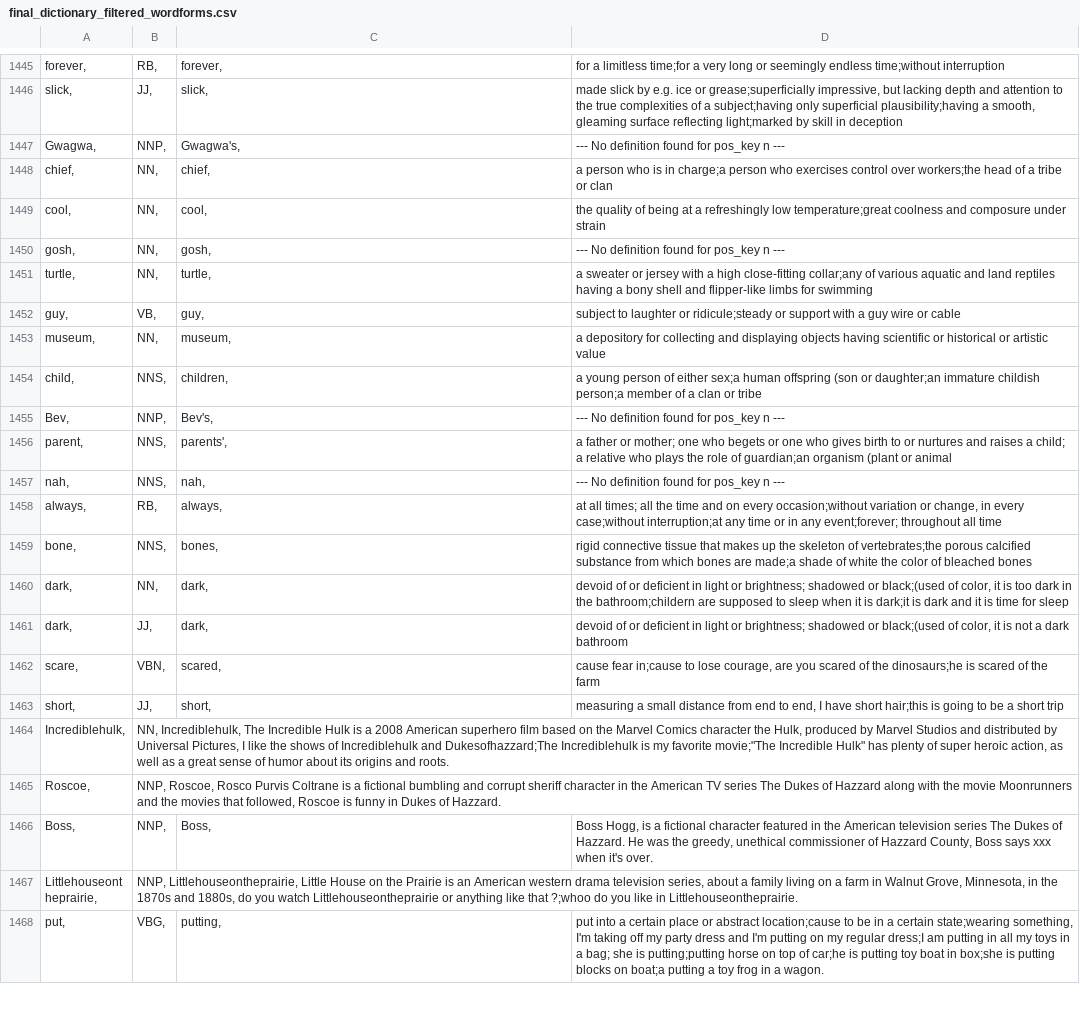
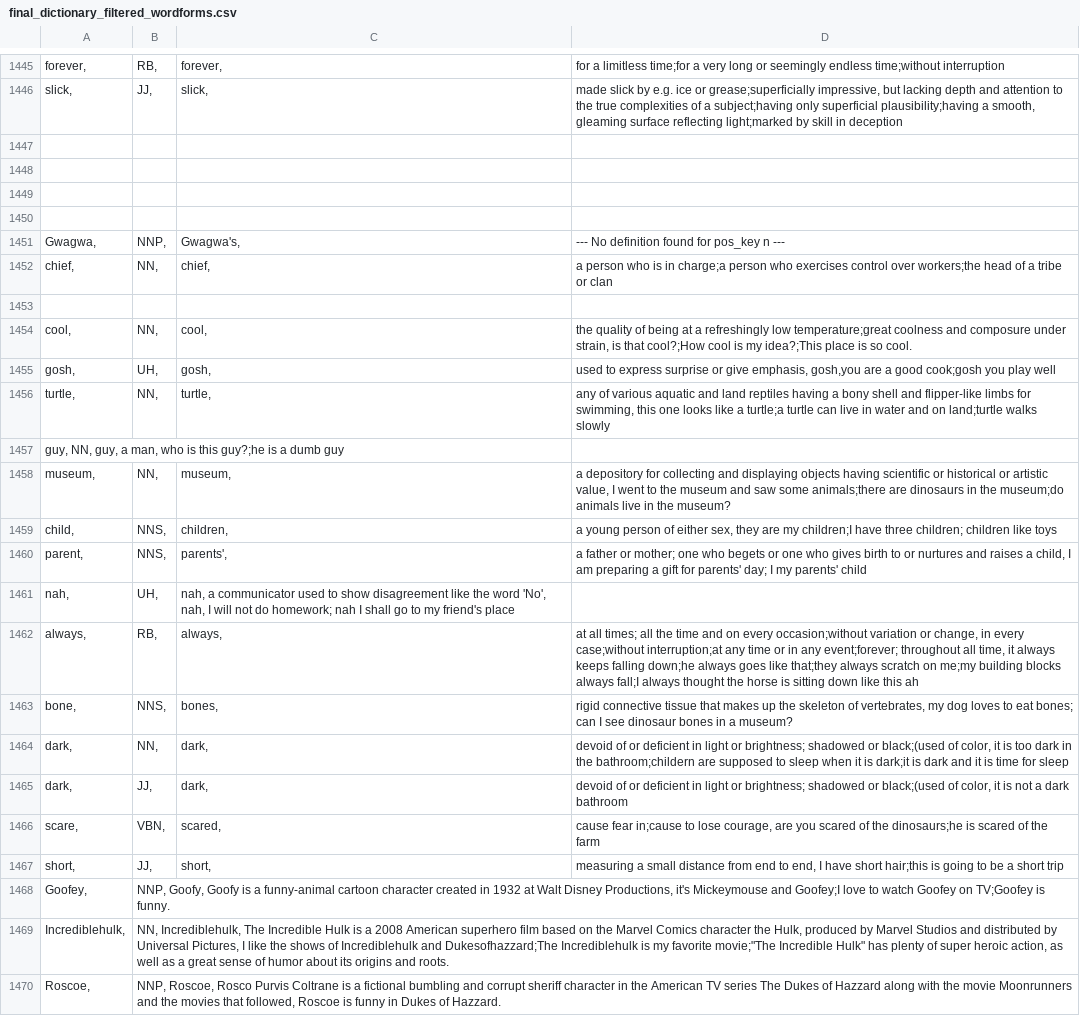
Before and after one commit to GayatriPurandharT/NLUTProject, a CSV file: final_dictionary_filtered_wordforms.csv, drawn as a sheet; only a part is shown, gaps mark what is left out; the shorter side is filled out with more unchanged rows.

Commit message:
3 more mearnings

```diff
--- a/final_dictionary_filtered_wordforms.csv
+++ b/final_dictionary_filtered_wordforms.csv
@@ -1446,15 +1446,19 @@ forever,	RB,	forever,	for a limitless time;for a very long or seemingly endless
 slick,	JJ,	slick,	made slick by e.g. ice or grease;superficially impressive, but lacking depth and attention to the true complexities of a subject;having only superficial plausibility;having a smooth, gleaming surface reflecting light;marked by skill in deception
+
+
+
+
 Gwagwa,	NNP,	Gwagwa's,	--- No definition found for pos_key n ---
 chief,	NN,	chief,	a person who is in charge;a person who exercises control over workers;the head of a tribe or clan
-cool,	NN,	cool,	the quality of being at a refreshingly low temperature;great coolness and composure under strain
-gosh,	NN,	gosh,	--- No definition found for pos_key n ---
-turtle,	NN,	turtle,	a sweater or jersey with a high close-fitting collar;any of various aquatic and land reptiles having a bony shell and flipper-like limbs for swimming
-guy,	VB,	guy,	subject to laughter or ridicule;steady or support with a guy wire or cable
-museum,	NN,	museum,	a depository for collecting and displaying objects having scientific or historical or artistic value
-child,	NNS,	children,	a young person of either sex;a human offspring (son or daughter;an immature childish person;a member of a clan or tribe
-Bev,	NNP,	Bev's,	--- No definition found for pos_key n ---
-parent,	NNS,	parents',	a father or mother; one who begets or one who gives birth to or nurtures and raises a child; a relative who plays the role of guardian;an organism (plant or animal
-nah,	NNS,	nah,	--- No definition found for pos_key n ---
-always,	RB,	always,	at all times; all the time and on every occasion;without variation or change, in every case;without interruption;at any time or in any event;forever; throughout all time
-bone,	NNS,	bones,	rigid connective tissue that makes up the skeleton of vertebrates;the porous calcified substance from which bones are made;a shade of white the color of bleached bones
+
+cool,	NN,	cool,	the quality of being at a refreshingly low temperature;great coolness and composure under strain,   is that cool?;How cool is my idea?;This place is so cool.
+gosh,	UH,	gosh,	used to express surprise or give emphasis,  gosh,you are a good cook;gosh you play well
+turtle,	NN,	turtle,	any of various aquatic and land reptiles having a bony shell and flipper-like limbs for swimming,   this one looks like a turtle;a turtle can live in water and on land;turtle walks slowly
+guy,    NN, guy,    a man,  who is this guy?;he is a dumb guy
+museum,	NN,	museum,	a depository for collecting and displaying objects having scientific or historical or artistic value,   I went to the museum and saw some animals;there are dinosaurs in the museum;do animals live in the museum?
+child,	NNS,	children,	a young person of either sex,   they are my children;I have three children; children like toys
+parent,	NNS,	parents',	a father or mother; one who begets or one who gives birth to or nurtures and raises a child,    I am preparing a gift for parents' day; I my parents' child
+nah,	UH,	nah,    a communicator used to show disagreement like the word 'No',    nah, I will not do homework; nah I shall go to my friend's place
+always,	RB,	always,	at all times; all the time and on every occasion;without variation or change, in every case;without interruption;at any time or in any event;forever; throughout all time,  it always keeps falling down;he always goes like that;they always scratch on me;my building blocks always fall;I always thought the horse is sitting down like this ah
+bone,	NNS,	bones,	rigid connective tissue that makes up the skeleton of vertebrates,  my dog loves to eat bones; can I see dinosaur bones in a museum?
 dark,	NN,	dark,	devoid of or deficient in light or brightness; shadowed or black;(used of color,    it is too dark in the bathroom;childern are supposed to sleep when it is dark;it is dark and it is time for sleep
@@ -1463,2 +1467,3 @@ scare,	VBN,	scared,	cause fear in;cause to lose courage,    are you scared of th
 short,	JJ,	short,	measuring a small distance from end to end, I have short hair;this is going to be a short trip
+Goofey,	NNP,    Goofy,  Goofy is a funny-animal cartoon character created in 1932 at Walt Disney Productions,   it's Mickeymouse and Goofey;I love to watch Goofey on TV;Goofey is funny.
 Incrediblehulk,	NN, Incrediblehulk, The Incredible Hulk is a 2008 American superhero film based on the Marvel Comics character the Hulk, produced by Marvel Studios and distributed by Universal Pictures,  I like the shows of Incrediblehulk and Dukesofhazzard;The Incrediblehulk is my favorite movie;"The Incredible Hulk" has plenty of super heroic action, as well as a great sense of humor about its origins and roots.
```
